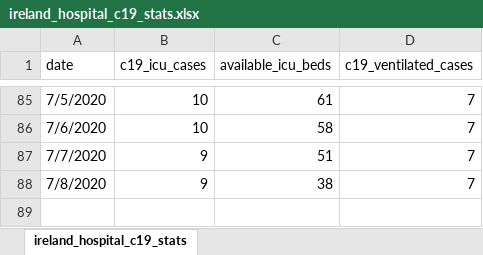
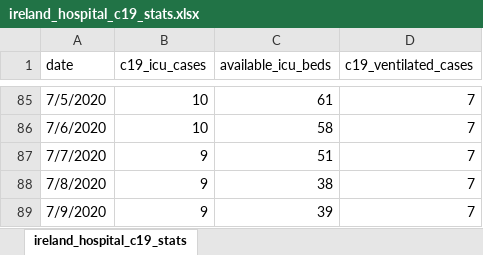
Before and after one commit to davidrelihan/ireland_covid19_analysis, an Excel workbook: data/ireland_hospital_c19_stats.xlsx, sheet ireland_hospital_c19_stats, drawn as a sheet; only a part is shown, gaps mark what is left out; values as stored, in another font and other column widths than the file's, no borders; the diff names each change by its address in the sheet, - before the commit and + after, or states it on an @@ line.

Commit message:
update data

```diff
--- a/data/ireland_hospital_c19_stats.xlsx (sheet ireland_hospital_c19_stats)
+++ b/data/ireland_hospital_c19_stats.xlsx (sheet ireland_hospital_c19_stats)
+row 89: 7/9/2020 | 9 | 39 | 7
```
